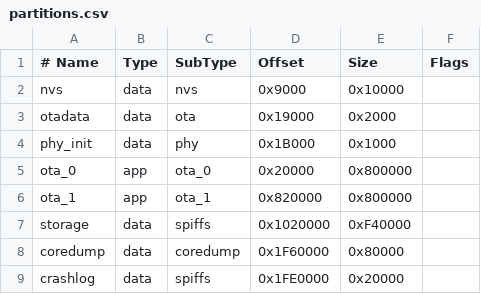
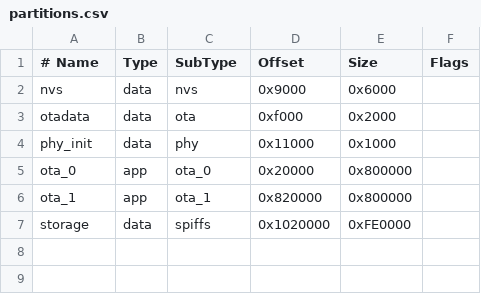
Before and after one commit to chvvkumar/ESP32-P4-NINA-Display, a CSV file: partitions.csv, drawn as a sheet.

```diff
--- a/partitions.csv
+++ b/partitions.csv
@@ -1,9 +1,7 @@
 # Name,   Type, SubType,  Offset,    Size,    Flags
-nvs,      data, nvs,      0x9000,    0x10000,
-otadata,  data, ota,      0x19000,   0x2000,
-phy_init, data, phy,      0x1B000,   0x1000,
+nvs,      data, nvs,      0x9000,    0x6000,
+otadata,  data, ota,      0xf000,    0x2000,
+phy_init, data, phy,      0x11000,   0x1000,
 ota_0,    app,  ota_0,    0x20000,   0x800000,
 ota_1,    app,  ota_1,    0x820000,  0x800000,
-storage,  data, spiffs,   0x1020000, 0xF40000,
-coredump, data, coredump, 0x1F60000, 0x80000,
-crashlog, data, spiffs,   0x1FE0000, 0x20000,
+storage,  data, spiffs,   0x1020000, 0xFE0000,
```
Also changed, not shown: 13 other files.
